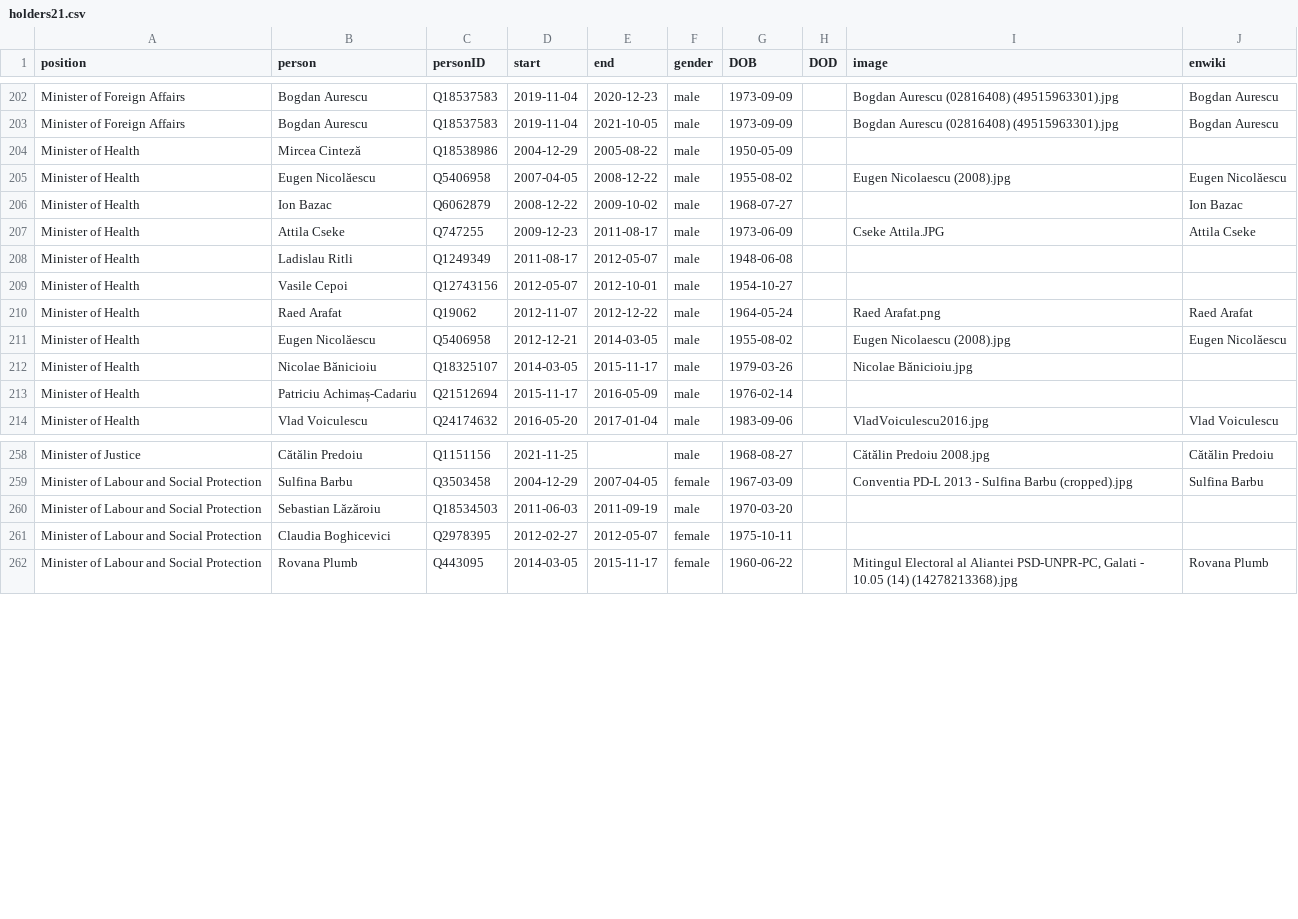
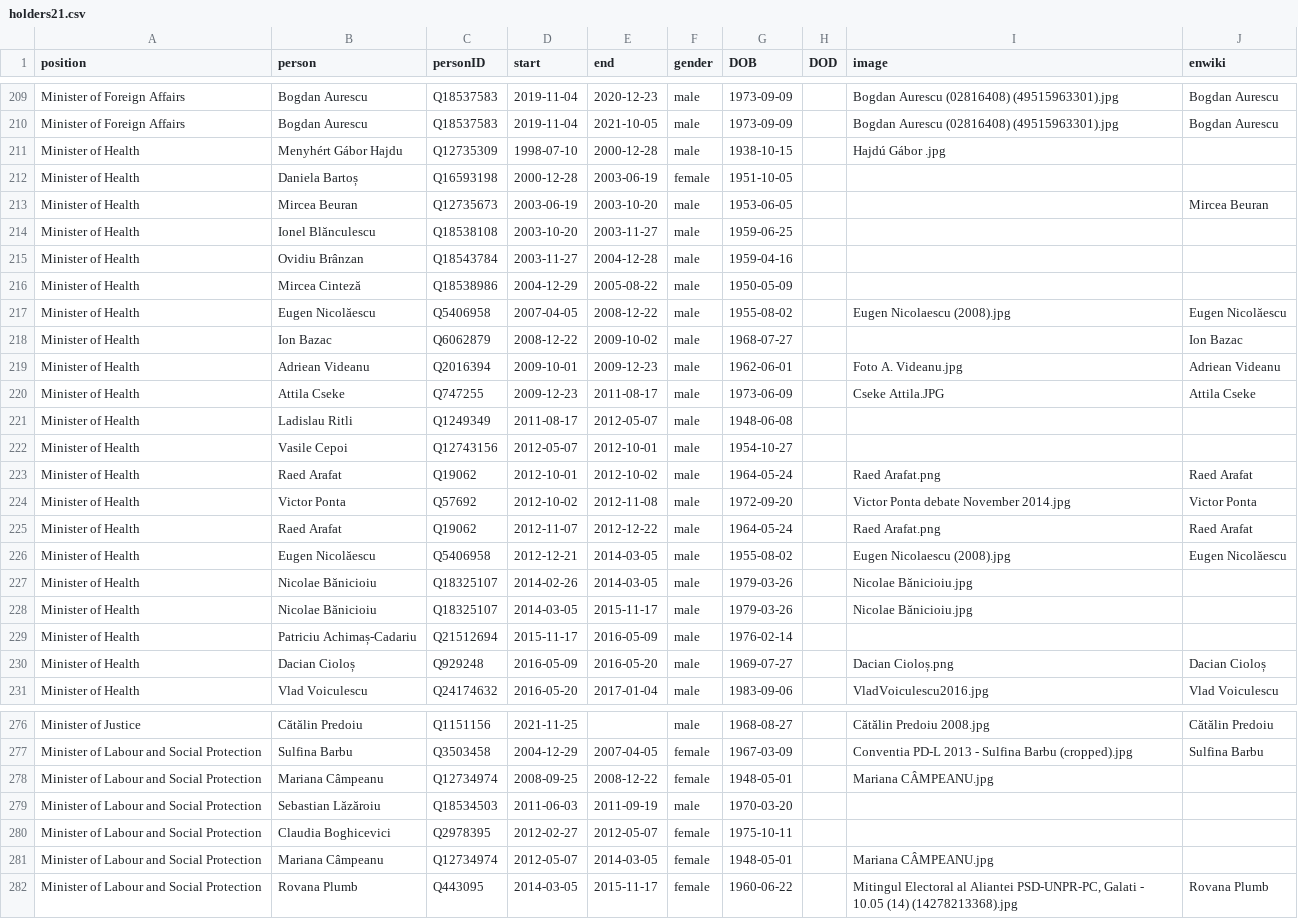
Before and after one commit to every-politician-scrapers/romania-cabinet, a CSV file: html/holders21.csv, drawn as a sheet; only a part is shown, gaps mark what is left out; the diff covers the shown part only; the diff names each change by its address in the sheet, - before the commit and + after, or states it on an @@ line.

```diff
--- a/html/holders21.csv
+++ b/html/holders21.csv
+row 211: Minister of Health | Menyhért Gábor Hajdu | Q12735309 | 1998-07-10 | 2000-12-28 | male | 1938-10-15 |  | Hajdú Gábor .jpg
+row 212: Minister of Health | Daniela Bartoș | Q16593198 | 2000-12-28 | 2003-06-19 | female | 1951-10-05
+row 213: Minister of Health | Mircea Beuran | Q12735673 | 2003-06-19 | 2003-10-20 | male | 1953-06-05 |  |  | Mircea Beuran
+row 214: Minister of Health | Ionel Blănculescu | Q18538108 | 2003-10-20 | 2003-11-27 | male | 1959-06-25
+row 215: Minister of Health | Ovidiu Brânzan | Q18543784 | 2003-11-27 | 2004-12-28 | male | 1959-04-16
+row 219: Minister of Health | Adriean Videanu | Q2016394 | 2009-10-01 | 2009-12-23 | male | 1962-06-01 |  | Foto A. Videanu.jpg | Adriean Videanu
+row 223: Minister of Health | Raed Arafat | Q19062 | 2012-10-01 | 2012-10-02 | male | 1964-05-24 |  | Raed Arafat.png | Raed Arafat
+row 224: Minister of Health | Victor Ponta | Q57692 | 2012-10-02 | 2012-11-08 | male | 1972-09-20 |  | Victor Ponta debate November 2014.jpg | Victor Ponta
+row 227: Minister of Health | Nicolae Bănicioiu | Q18325107 | 2014-02-26 | 2014-03-05 | male | 1979-03-26 |  | Nicolae Bănicioiu.jpg
+row 230: Minister of Health | Dacian Cioloș | Q929248 | 2016-05-09 | 2016-05-20 | male | 1969-07-27 |  | Dacian Cioloș.png | Dacian Cioloș
+row 278: Minister of Labour and Social Protection | Mariana Câmpeanu | Q12734974 | 2008-09-25 | 2008-12-22 | female | 1948-05-01 |  | Mariana CÂMPEANU.jpg
+row 281: Minister of Labour and Social Protection | Mariana Câmpeanu | Q12734974 | 2012-05-07 | 2014-03-05 | female | 1948-05-01 |  | Mariana CÂMPEANU.jpg
```
Also changed, not shown: 8 added rows elsewhere in this file, html/legislators.csv.
